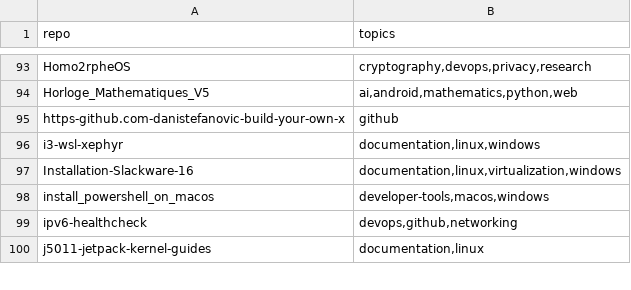
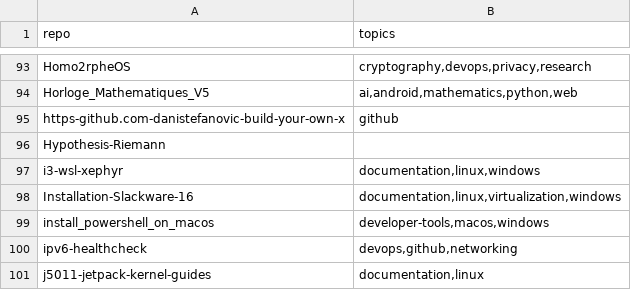
Before and after one commit to valorisa/Github-Portfolio-Taxonomy, a TSV file: inventory/topics.tsv, drawn as a sheet; only a part is shown, gaps mark what is left out.

```diff
--- a/inventory/topics.tsv
+++ b/inventory/topics.tsv
@@ -95,2 +95,3 @@ Horloge_Mathematiques_V5	ai,android,mathematics,python,web
 https-github.com-danistefanovic-build-your-own-x	github
+Hypothesis-Riemann	
 i3-wsl-xephyr	documentation,linux,windows
```
Also changed, not shown: 4 other files.
